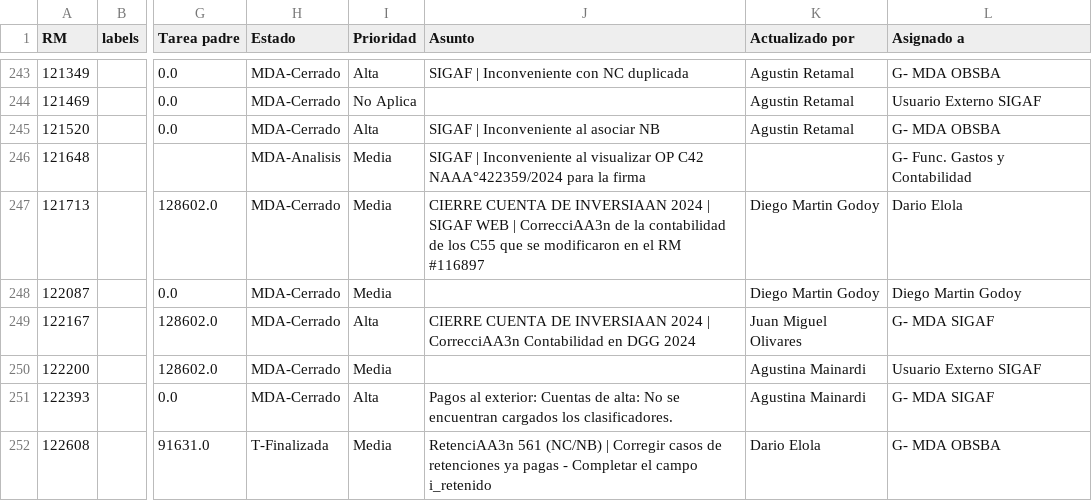
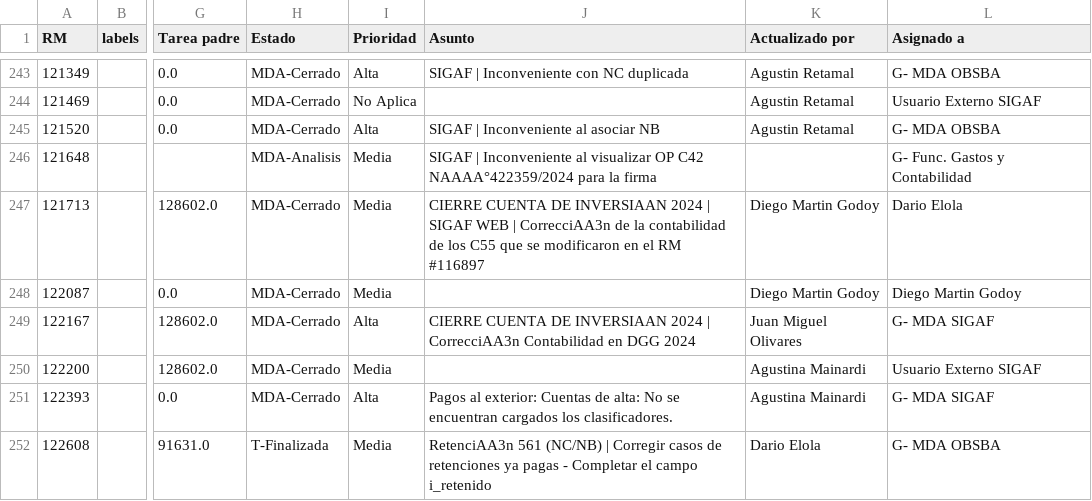
Before and after one commit to darioelola/Archivos, a CSV file: BD_RM.csv, drawn as a sheet; only a part is shown, gaps mark what is left out; the diff names each change by its address in the sheet, - before the commit and + after, or states it on an @@ line.

Commit message:
Actualización completa con limpieza y normalización

```diff
--- a/BD_RM.csv
+++ b/BD_RM.csv
-J246 (Asunto): …OP C42 NAAA°422359/2024 para la…
+J246 (Asunto): …OP C42 NAAAA°422359/2024 para la…
```
